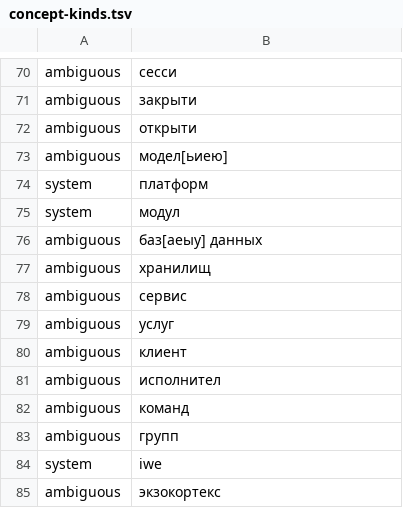
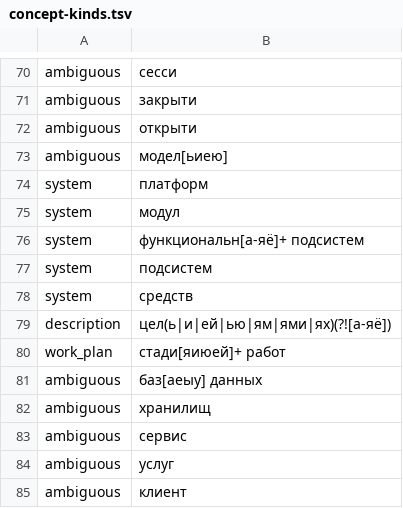
Before and after one commit to TserenTserenov/iwe-server-config, a TSV file: server-extensions/claude-hooks/lib/concept-kinds.tsv, drawn as a sheet; only a part is shown, gaps mark what is left out; the shorter side is filled out with more unchanged rows.

Commit message:
sync: auto extensions (4 файлов) [sync-extensions-auto]

```diff
--- a/server-extensions/claude-hooks/lib/concept-kinds.tsv
+++ b/server-extensions/claude-hooks/lib/concept-kinds.tsv
@@ -75,2 +75,7 @@ system	платформ
 system	модул
+system	функциональн[а-яё]+ подсистем
+system	подсистем
+system	средств
+description	цел(ь|и|ей|ью|ям|ями|ях)(?![а-яё])
+work_plan	стади[яиюей]+ работ
 ambiguous	баз[аеыу] данных
```
Also changed, not shown: 3 other files.
